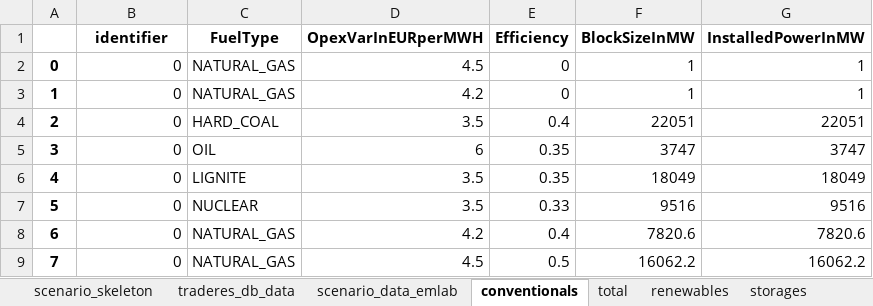
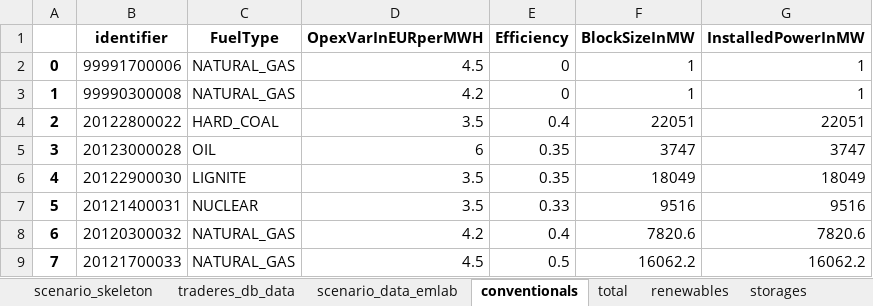
Before and after one commit to TradeRES/toolbox-amiris-emlab, an Excel workbook: amiris_workflow/amiris_data_structure.xlsx, sheet conventionals, drawn as a sheet; values as stored, in another font and other column widths than the file's, no borders; the diff names each change by its address in the sheet, - before the commit and + after, or states it on an @@ line.

```diff
--- a/amiris_workflow/amiris_data_structure.xlsx (sheet conventionals)
+++ b/amiris_workflow/amiris_data_structure.xlsx (sheet conventionals)
-B2 (identifier): 0
+B2 (identifier): 99991700006
-B3 (identifier): 0
+B3 (identifier): 99990300008
-B4 (identifier): 0
+B4 (identifier): 20122800022
-B5 (identifier): 0
+B5 (identifier): 20123000028
-B6 (identifier): 0
+B6 (identifier): 20122900030
-B7 (identifier): 0
+B7 (identifier): 20121400031
-B8 (identifier): 0
+B8 (identifier): 20120300032
-B9 (identifier): 0
+B9 (identifier): 20121700033
```
Also changed, not shown: sheet renewables, sheet storages, sheet biogas, 12 other files.
